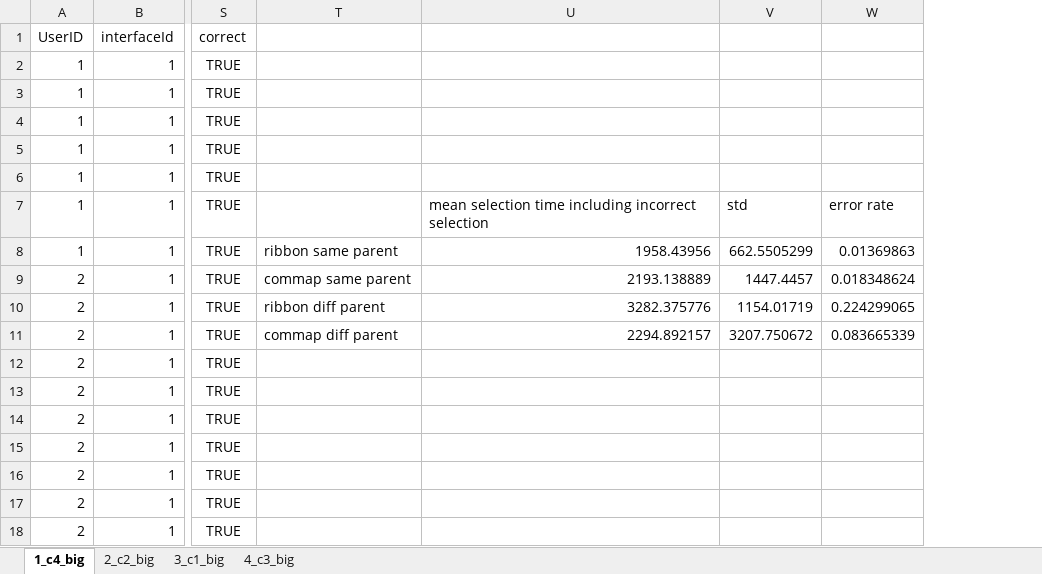
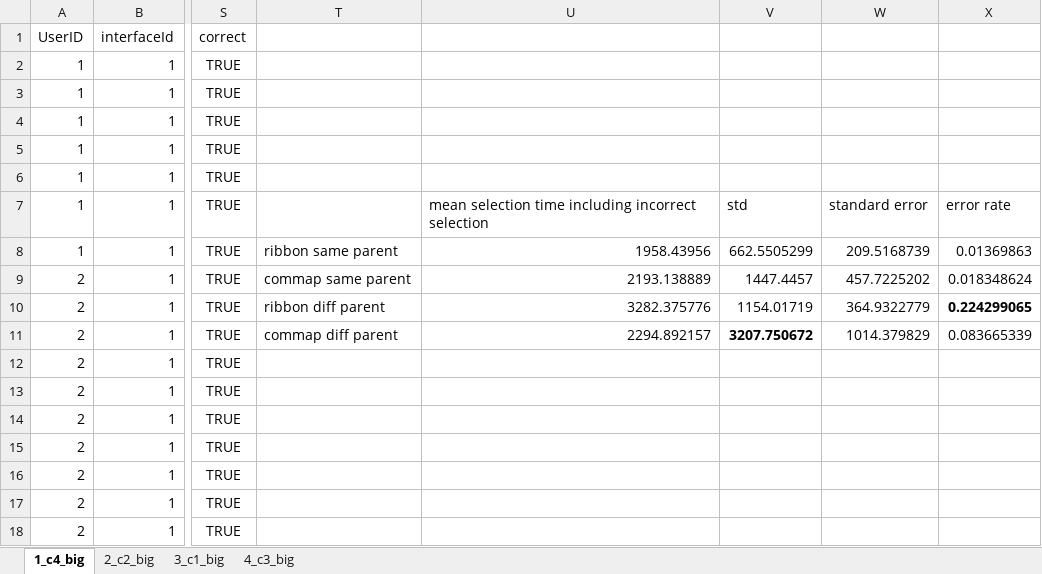
Before and after one commit to jming/cs279, an Excel workbook: asst2/all_data.xlsx, sheet 1_c4_big, drawn as a sheet; only a part is shown, gaps mark what is left out; values as stored, in another font and other column widths than the file's, no borders; charts and pictures not drawn; addresses are those after the commit; the diff names each change by its address in the sheet, - before the commit and + after, or states it on an @@ line.

```diff
--- a/asst2/all_data.xlsx (sheet 1_c4_big)
+++ b/asst2/all_data.xlsx (sheet 1_c4_big)
+column W, rows 7-11: standard error | 209.5168739 | 457.7225202 | 364.9322779 | 1014.379829
-X10 bold: off
+X10 bold: on
-V11 bold: off
+V11 bold: on
```
Also changed, not shown: charts or pictures, 1 other file.
